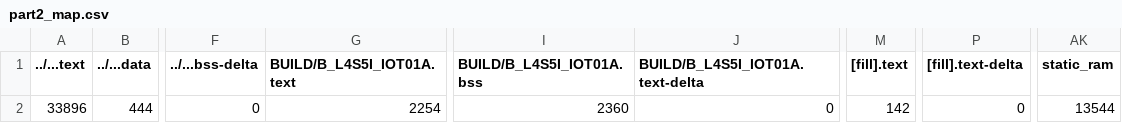
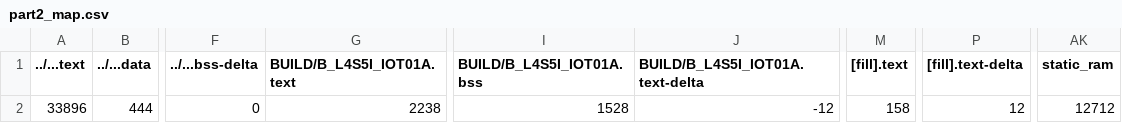
Before and after one commit to ken01235/hw4, a CSV file: part2/BUILD/B_L4S5I_IOT01A/GCC_ARM/part2_map.csv, drawn as a sheet; only a part is shown, gaps mark what is left out; the diff names each change by its address in the sheet, - before the commit and + after, or states it on an @@ line.

```diff
--- a/part2/BUILD/B_L4S5I_IOT01A/GCC_ARM/part2_map.csv
+++ b/part2/BUILD/B_L4S5I_IOT01A/GCC_ARM/part2_map.csv
-G2 (BUILD/B_L4S5I_IOT01A.text): 2254
+G2 (BUILD/B_L4S5I_IOT01A.text): 2238
-I2 (BUILD/B_L4S5I_IOT01A.bss): 2360
+I2 (BUILD/B_L4S5I_IOT01A.bss): 1528
-J2 (BUILD/B_L4S5I_IOT01A.text-delta): 0
+J2 (BUILD/B_L4S5I_IOT01A.text-delta): -12
-M2 ([fill].text): 142
+M2 ([fill].text): 158
-P2 ([fill].text-delta): 0
+P2 ([fill].text-delta): 12
-AK2 (static_ram): 13544
+AK2 (static_ram): 12712
```
Also changed, not shown: 12 other files.
